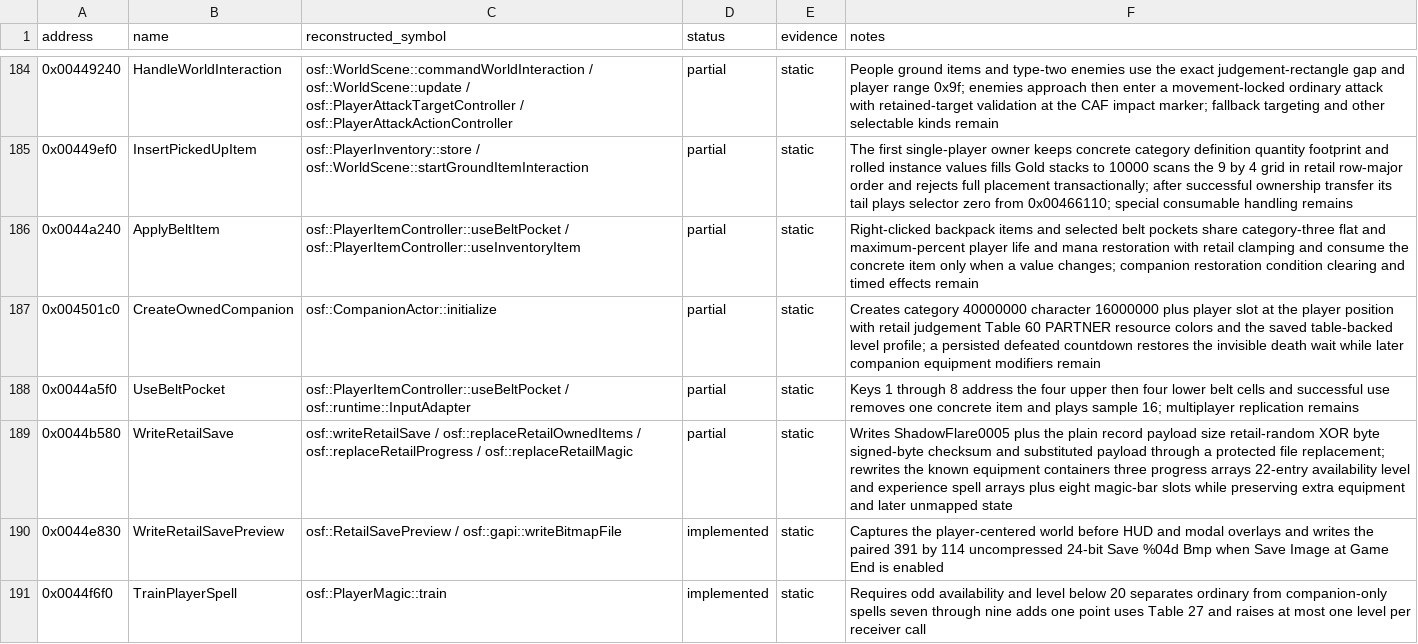
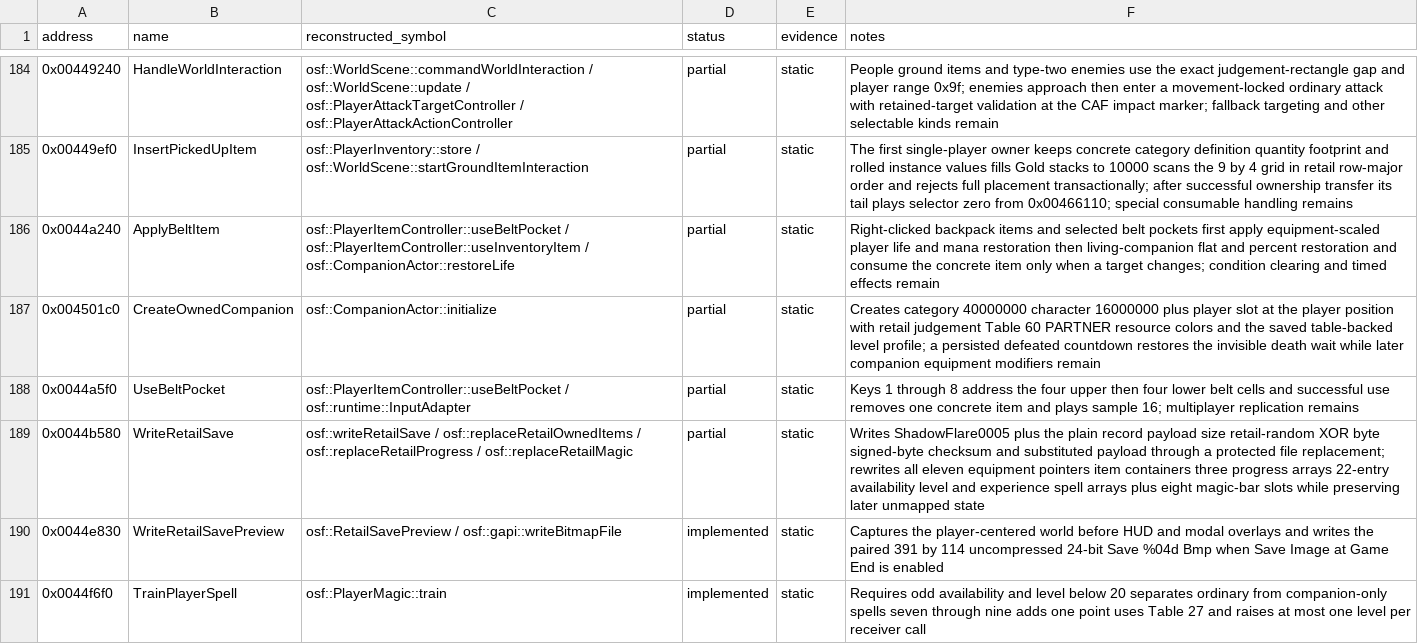
Before and after one commit to RednibCoding/OpenShadowFlare, a CSV file: reverse/shadowflare-exe/functions.csv, drawn as a sheet; only a part is shown, gaps mark what is left out.

Commit message:
Reconstruct retail companion food and medicine scaling

```diff
--- a/reverse/shadowflare-exe/functions.csv
+++ b/reverse/shadowflare-exe/functions.csv
@@ -185,6 +185,6 @@ address,name,reconstructed_symbol,status,evidence,notes
 0x00449ef0,InsertPickedUpItem,osf::PlayerInventory::store / osf::WorldScene::startGroundItemInteraction,partial,static,The first single-player owner keeps concrete category definition quantity footprint and rolled instance values fills Gold stacks to 10000 scans the 9 by 4 grid in retail row-major order and rejects full placement transactionally; after successful ownership transfer its tail plays selector zero from 0x00466110; special consumable handling remains
-0x0044a240,ApplyBeltItem,osf::PlayerItemController::useBeltPocket / osf::PlayerItemController::useInventoryItem,partial,static,Right-clicked backpack items and selected belt pockets share category-three flat and maximum-percent player life and mana restoration with retail clamping and consume the concrete item only when a value changes; companion restoration condition clearing and timed effects remain
+0x0044a240,ApplyBeltItem,osf::PlayerItemController::useBeltPocket / osf::PlayerItemController::useInventoryItem / osf::CompanionActor::restoreLife,partial,static,Right-clicked backpack items and selected belt pockets first apply equipment-scaled player life and mana restoration then living-companion flat and percent restoration and consume the concrete item only when a target changes; condition clearing and timed effects remain
 0x004501c0,CreateOwnedCompanion,osf::CompanionActor::initialize,partial,static,Creates category 40000000 character 16000000 plus player slot at the player position with retail judgement Table 60 PARTNER resource colors and the saved table-backed level profile; a persisted defeated countdown restores the invisible death wait while later companion equipment modifiers remain
 0x0044a5f0,UseBeltPocket,osf::PlayerItemController::useBeltPocket / osf::runtime::InputAdapter,partial,static,Keys 1 through 8 address the four upper then four lower belt cells and successful use removes one concrete item and plays sample 16; multiplayer replication remains
-0x0044b580,WriteRetailSave,osf::writeRetailSave / osf::replaceRetailOwnedItems / osf::replaceRetailProgress / osf::replaceRetailMagic,partial,static,Writes ShadowFlare0005 plus the plain record payload size retail-random XOR byte signed-byte checksum and substituted payload through a protected file replacement; rewrites the known equipment containers three progress arrays 22-entry availability level and experience spell arrays plus eight magic-bar slots while preserving extra equipment and later unmapped state
+0x0044b580,WriteRetailSave,osf::writeRetailSave / osf::replaceRetailOwnedItems / osf::replaceRetailProgress / osf::replaceRetailMagic,partial,static,Writes ShadowFlare0005 plus the plain record payload size retail-random XOR byte signed-byte checksum and substituted payload through a protected file replacement; rewrites all eleven equipment pointers item containers three progress arrays 22-entry availability level and experience spell arrays plus eight magic-bar slots while preserving later unmapped state
 0x0044e830,WriteRetailSavePreview,osf::RetailSavePreview / osf::gapi::writeBitmapFile,implemented,static,Captures the player-centered world before HUD and modal overlays and writes the paired 391 by 114 uncompressed 24-bit Save %04d Bmp when Save Image at Game End is enabled
```
Also changed, not shown: 12 other files.
